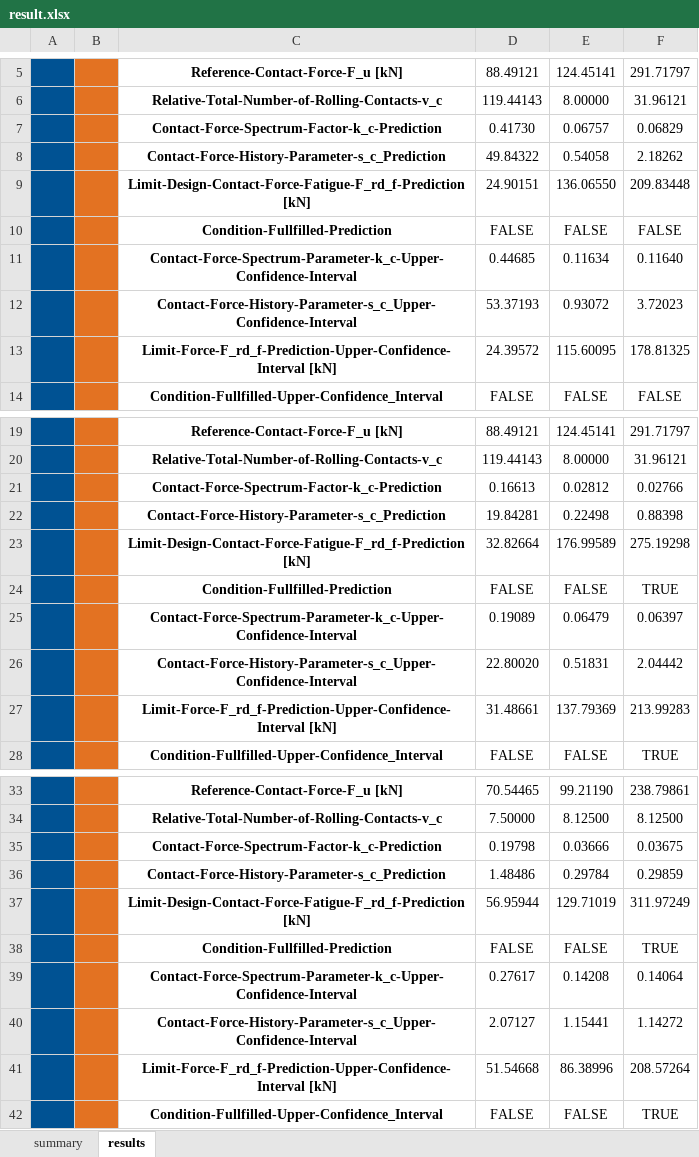
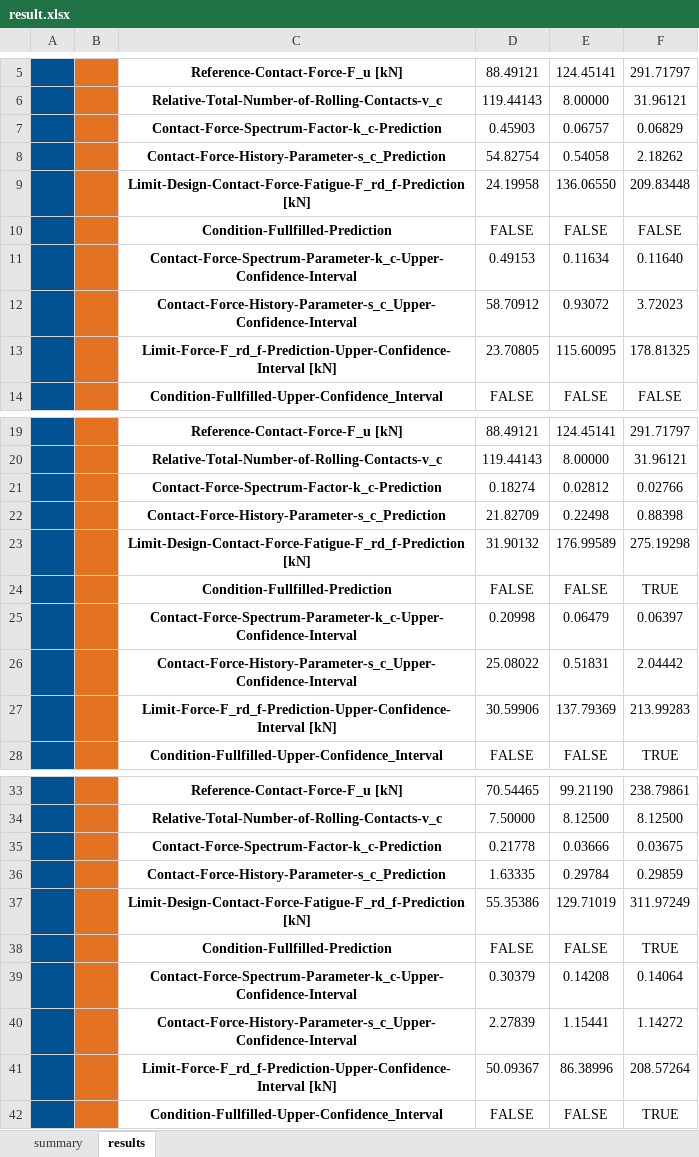
Before and after one commit to tum-fml/marsDemonstrator, an Excel workbook: example/result.xlsx, sheet results, drawn as a sheet; only a part is shown, gaps mark what is left out; values as stored, in another font and other column widths than the file's, no borders; the diff covers the shown part only; the diff names each change by its address in the sheet, - before the commit and + after, or states it on an @@ line.

```diff
--- a/example/result.xlsx (sheet results)
+++ b/example/result.xlsx (sheet results)
-D7: 0.41730
+D7: 0.45903
-D8: 49.84322
+D8: 54.82754
-D9: 24.90151
+D9: 24.19958
-D11: 0.44685
+D11: 0.49153
-D12: 53.37193
+D12: 58.70912
-D13: 24.39572
+D13: 23.70805
-D21: 0.16613
+D21: 0.18274
-D22: 19.84281
+D22: 21.82709
-D23: 32.82664
+D23: 31.90132
-D25: 0.19089
+D25: 0.20998
-D26: 22.80020
+D26: 25.08022
-D27: 31.48661
+D27: 30.59906
-D35: 0.19798
+D35: 0.21778
-D36: 1.48486
+D36: 1.63335
-D37: 56.95944
+D37: 55.35386
-D39: 0.27617
+D39: 0.30379
-D40: 2.07127
+D40: 2.27839
-D41: 51.54668
+D41: 50.09367
```
Also changed, not shown: 1 added row elsewhere in this sheet, sheet summary, example/input_1_Mast.xlsx, 3 other files.
